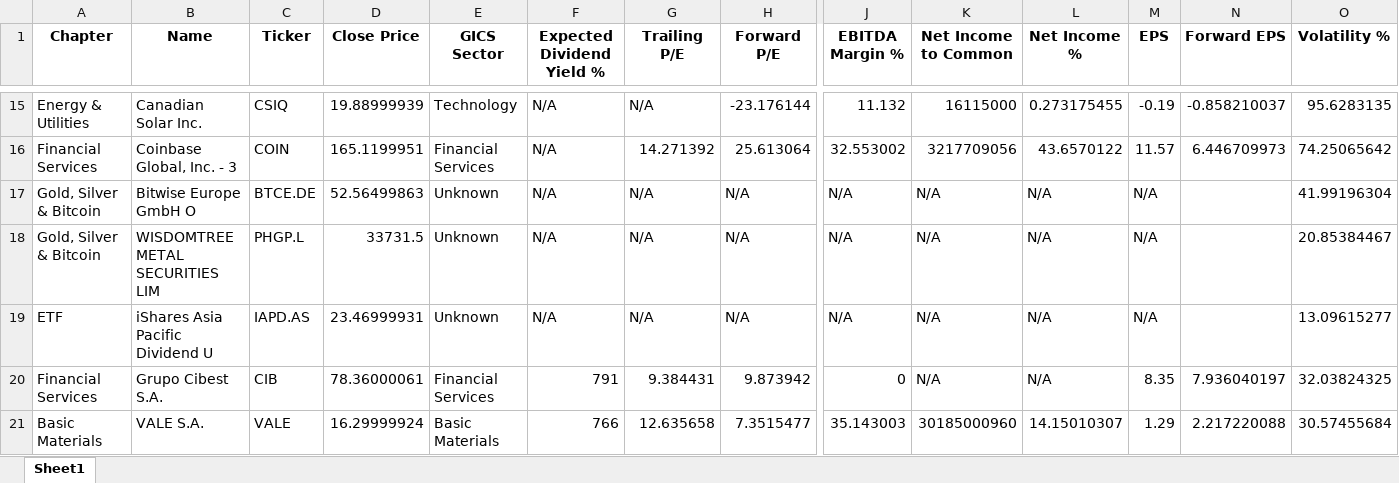
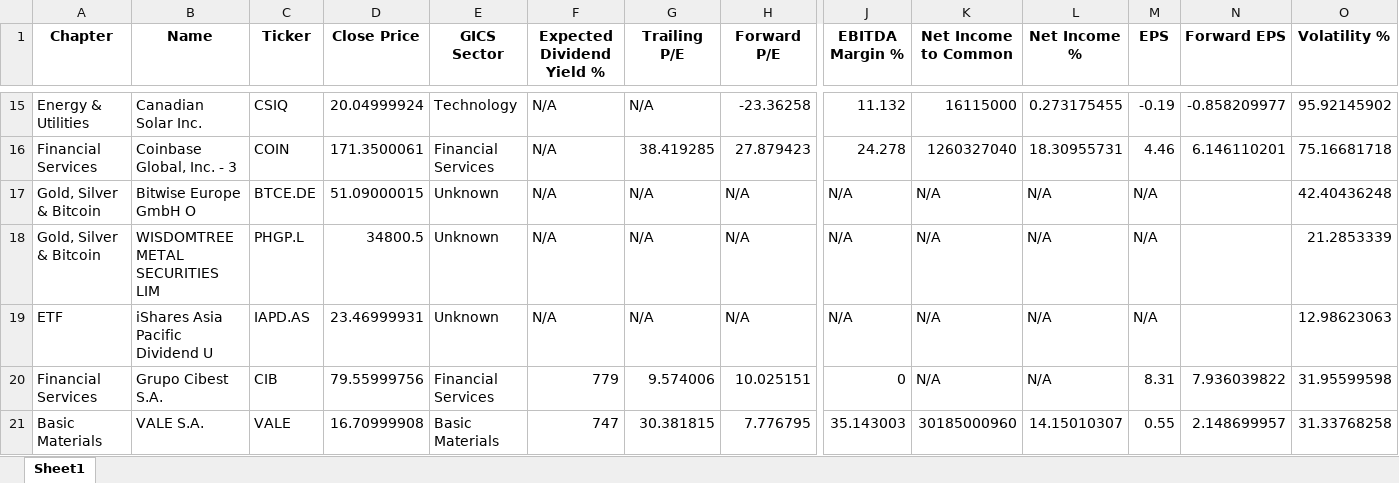
Before and after one commit to SRodWal/RodWal-Capital-Insights, an Excel workbook: Stock Selection/tickers_used.xlsx, sheet Sheet1, drawn as a sheet; only a part is shown, gaps mark what is left out; values as stored, in another font and other column widths than the file's, no borders; the diff covers the shown part only; the diff names each change by its address in the sheet, - before the commit and + after, or states it on an @@ line.

```diff
--- a/Stock Selection/tickers_used.xlsx (sheet Sheet1)
+++ b/Stock Selection/tickers_used.xlsx (sheet Sheet1)
-D15 (Close Price): 19.88999939
+D15 (Close Price): 20.04999924
-H15 (Forward P/E): -23.176144
+H15 (Forward P/E): -23.36258
-N15 (Forward EPS): -0.858210037
+N15 (Forward EPS): -0.858209977
-O15 (Volatility %): 95.6283135
+O15 (Volatility %): 95.92145902
-D16 (Close Price): 165.1199951
+D16 (Close Price): 171.3500061
-G16 (Trailing P/E): 14.271392
+G16 (Trailing P/E): 38.419285
-H16 (Forward P/E): 25.613064
+H16 (Forward P/E): 27.879423
-J16 (EBITDA Margin %): 32.553002
+J16 (EBITDA Margin %): 24.278
-K16 (Net Income to Common): 3217709056
+K16 (Net Income to Common): 1260327040
-L16 (Net Income %): 43.6570122
+L16 (Net Income %): 18.30955731
-M16 (EPS): 11.57
+M16 (EPS): 4.46
-N16 (Forward EPS): 6.446709973
+N16 (Forward EPS): 6.146110201
-O16 (Volatility %): 74.25065642
+O16 (Volatility %): 75.16681718
-D17 (Close Price): 52.56499863
+D17 (Close Price): 51.09000015
-O17 (Volatility %): 41.99196304
+O17 (Volatility %): 42.40436248
-D18 (Close Price): 33731.5
+D18 (Close Price): 34800.5
-O18 (Volatility %): 20.85384467
+O18 (Volatility %): 21.2853339
-O19 (Volatility %): 13.09615277
+O19 (Volatility %): 12.98623063
-D20 (Close Price): 78.36000061
+D20 (Close Price): 79.55999756
-F20 (Expected Dividend Yield %): 791
+F20 (Expected Dividend Yield %): 779
-G20 (Trailing P/E): 9.384431
+G20 (Trailing P/E): 9.574006
-H20 (Forward P/E): 9.873942
+H20 (Forward P/E): 10.025151
-M20 (EPS): 8.35
+M20 (EPS): 8.31
-N20 (Forward EPS): 7.936040197
+N20 (Forward EPS): 7.936039822
-O20 (Volatility %): 32.03824325
+O20 (Volatility %): 31.95599598
-D21 (Close Price): 16.29999924
+D21 (Close Price): 16.70999908
-F21 (Expected Dividend Yield %): 766
+F21 (Expected Dividend Yield %): 747
-G21 (Trailing P/E): 12.635658
+G21 (Trailing P/E): 30.381815
-H21 (Forward P/E): 7.3515477
+H21 (Forward P/E): 7.776795
-M21 (EPS): 1.29
+M21 (EPS): 0.55
-N21 (Forward EPS): 2.217220088
+N21 (Forward EPS): 2.148699957
-O21 (Volatility %): 30.57455684
+O21 (Volatility %): 31.33768258
```
Also changed, not shown: 595 edited cells elsewhere in this sheet, Stock Selection/CASH OPERATION.xlsx, Stock Selection/CLOSED POSITION HISTORY.xlsx, 4 other files.
